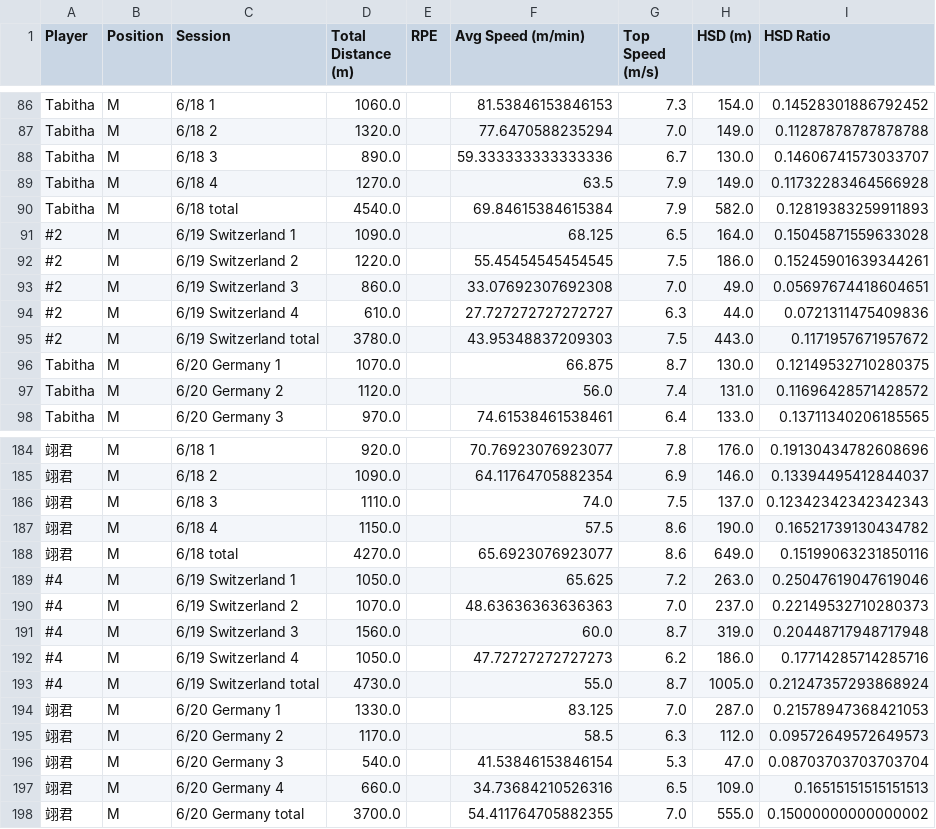
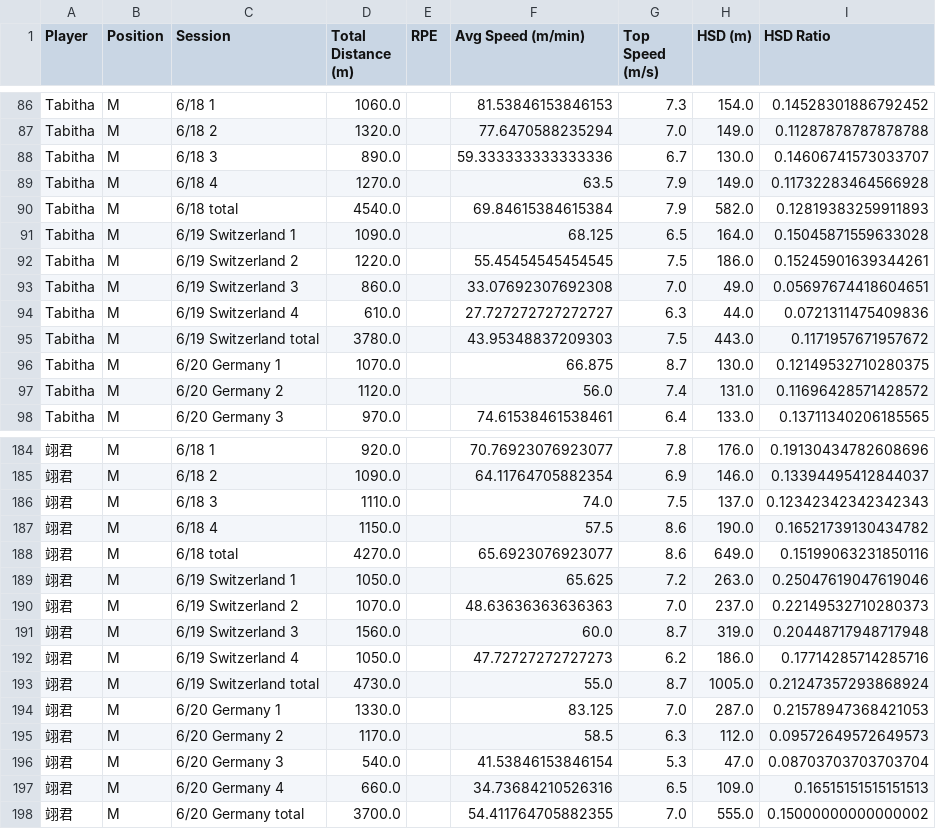
Before and after one commit to kobe881138/CTLA-GPS-Female, a CSV file: Cleaned_GPS_Data_Women.csv, drawn as a sheet; only a part is shown, gaps mark what is left out; the diff covers the shown part only; the diff names each change by its address in the sheet, - before the commit and + after, or states it on an @@ line.

Commit message:
Add files via upload

```diff
--- a/Cleaned_GPS_Data_Women.csv
+++ b/Cleaned_GPS_Data_Women.csv
-A91:A95 (Player): #2
+A91:A95 (Player): Tabitha
-A189:A193 (Player): #4
+A189:A193 (Player): 翊君
```
Also changed, not shown: 30 edited cells elsewhere in this file.
